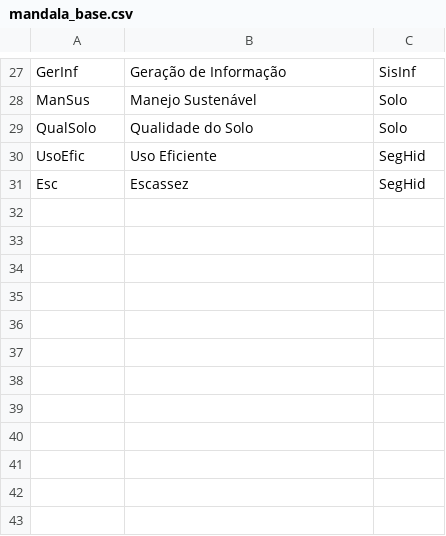
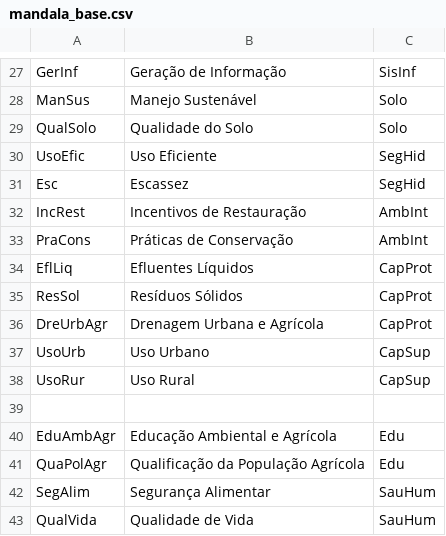
Before and after one commit to EveraldoJunior7/mandala, a CSV file: mandala_base.csv, drawn as a sheet; only a part is shown, gaps mark what is left out; the diff names each change by its address in the sheet, - before the commit and + after, or states it on an @@ line.

Commit message:
quarto nivel

```diff
--- a/mandala_base.csv
+++ b/mandala_base.csv
+row 32: IncRest | Incentivos de Restauração | AmbInt
+row 33: PraCons | Práticas de Conservação | AmbInt
+row 34: EflLiq | Efluentes Líquidos | CapProt
+row 35: ResSol | Resíduos Sólidos | CapProt
+row 36: DreUrbAgr | Drenagem Urbana e Agrícola | CapProt
+row 37: UsoUrb | Uso Urbano | CapSup
+row 38: UsoRur | Uso Rural | CapSup
+row 39: (empty)
+row 40: EduAmbAgr | Educação Ambiental e Agrícola | Edu
+row 41: QuaPolAgr | Qualificação da População Agrícola | Edu
+row 42: SegAlim | Segurança Alimentar | SauHum
+row 43: QualVida | Qualidade de Vida | SauHum
```
